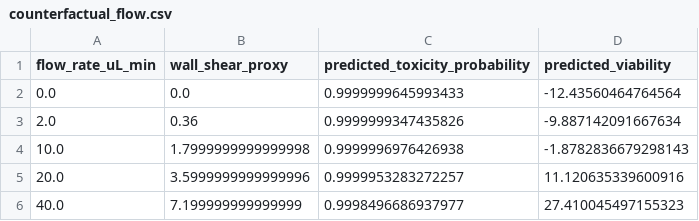
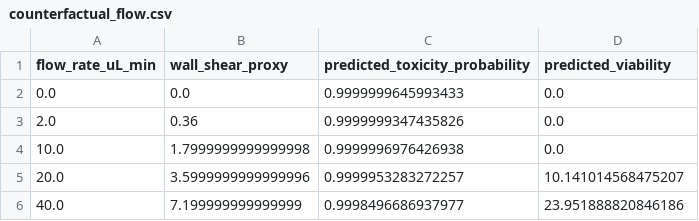
Before and after one commit to Agnuxo1/neurochip-twin, a CSV file: outputs/demo/counterfactual_flow.csv, drawn as a sheet.

```diff
--- a/outputs/demo/counterfactual_flow.csv
+++ b/outputs/demo/counterfactual_flow.csv
@@ -1,6 +1,6 @@
 flow_rate_uL_min,wall_shear_proxy,predicted_toxicity_probability,predicted_viability
-0.0,0.0,0.9999999645993433,-12.43560464764564
-2.0,0.36,0.9999999347435826,-9.887142091667634
-10.0,1.7999999999999998,0.9999996976426938,-1.8782836679298143
-20.0,3.5999999999999996,0.9999953283272257,11.120635339600916
-40.0,7.199999999999999,0.9998496686937977,27.410045497155323
+0.0,0.0,0.9999999645993433,0.0
+2.0,0.36,0.9999999347435826,0.0
+10.0,1.7999999999999998,0.9999996976426938,0.0
+20.0,3.5999999999999996,0.9999953283272257,10.141014568475207
+40.0,7.199999999999999,0.9998496686937977,23.951888820846186
```
Also changed, not shown: 10 other files.
